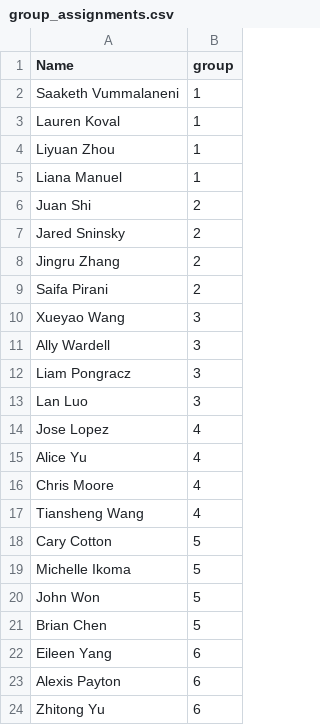
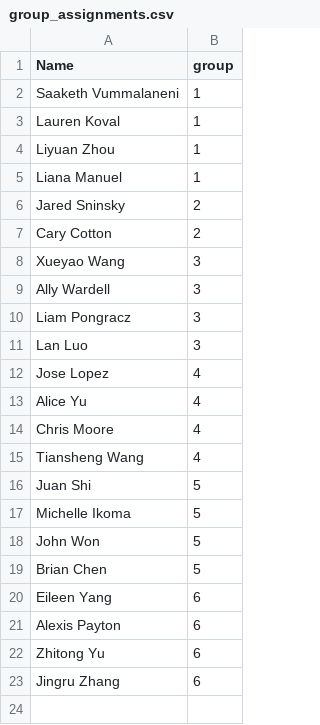
Before and after one commit to kmdono02/BIOS_635, a CSV file: final_project/group_assignments.csv, drawn as a sheet.

Commit message:
Update group_assignments.csv

```diff
--- a/final_project/group_assignments.csv
+++ b/final_project/group_assignments.csv
@@ -5,6 +5,4 @@ Liyuan Zhou,1
 Liana Manuel,1
-Juan Shi,2
 Jared Sninsky,2
-Jingru Zhang,2
-Saifa Pirani,2
+Cary Cotton,2
 Xueyao Wang,3
@@ -17,3 +15,3 @@ Chris Moore,4
 Tiansheng Wang,4
-Cary Cotton,5
+Juan Shi,5
 Michelle Ikoma,5
@@ -24 +22,2 @@ Alexis Payton,6
 Zhitong Yu,6
+Jingru Zhang,6
```
